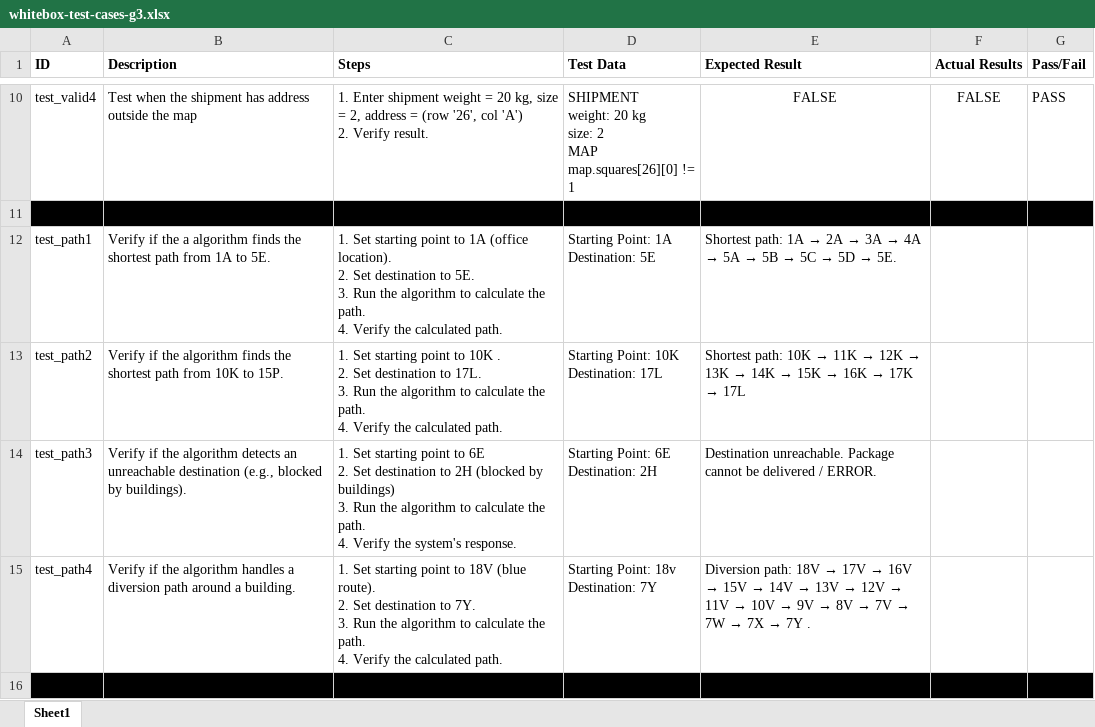
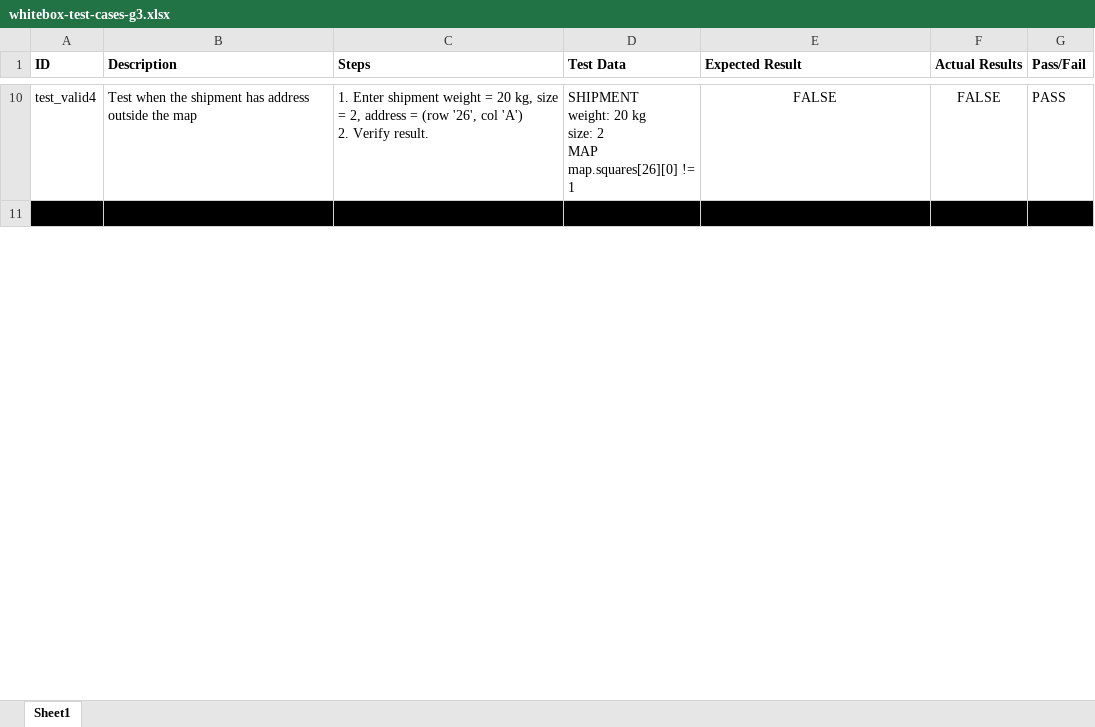
Before and after one commit to bmar1/Truck-Optimization, an Excel workbook: Documents/Testing/TestDocuments/whitebox-test-cases-g3.xlsx, sheet Sheet1, drawn as a sheet; only a part is shown, gaps mark what is left out; values as stored, in another font and other column widths than the file's, no borders; ↵ is a line break in a cell; the diff covers the shown part only; the diff names each change by its address in the sheet, - before the commit and + after, or states it on an @@ line.

```diff
--- a/Documents/Testing/TestDocuments/whitebox-test-cases-g3.xlsx (sheet Sheet1)
+++ b/Documents/Testing/TestDocuments/whitebox-test-cases-g3.xlsx (sheet Sheet1)
-row 12: test_path1 | Verify if the a algorithm finds the shortest path from 1A to 5E. | 1. Set starting point to 1A (office location). ↵ 2. Set destination to 5E. ↵ 3. Run the algorithm to calculate the path. ↵ 4. Verify the calculated path. | Starting Point: 1A ↵ Destination: 5E | Shortest path: 1A → 2A → 3A → 4A → 5A → 5B → 5C → 5D → 5E.
-row 13: test_path2 | Verify if the algorithm finds the shortest path from 10K to 15P. | 1. Set starting point to 10K . ↵ 2. Set destination to 17L. ↵ 3. Run the algorithm to calculate the path. ↵ 4. Verify the calculated path. | Starting Point: 10K ↵ Destination: 17L | Shortest path: 10K → 11K → 12K → 13K → 14K → 15K → 16K → 17K → 17L
-row 14: test_path3 | Verify if the algorithm detects an unreachable destination (e.g., blocked by buildings). | 1. Set starting point to 6E ↵ 2. Set destination to 2H (blocked by buildings) ↵ 3. Run the algorithm to calculate the path. ↵ 4. Verify the system's response. | Starting Point: 6E ↵ Destination: 2H | Destination unreachable. Package cannot be delivered / ERROR.
-row 15: test_path4 | Verify if the algorithm handles a diversion path around a building. | 1. Set starting point to 18V (blue route). ↵ 2. Set destination to 7Y. ↵ 3. Run the algorithm to calculate the path. ↵ 4. Verify the calculated path. | Starting Point: 18v ↵ Destination: 7Y | Diversion path: 18V → 17V → 16V → 15V → 14V → 13V → 12V → 11V → 10V → 9V → 8V → 7V → 7W → 7X → 7Y .
-row 16: (empty)
```
Also changed, not shown: 16 edited cells elsewhere in this sheet.
